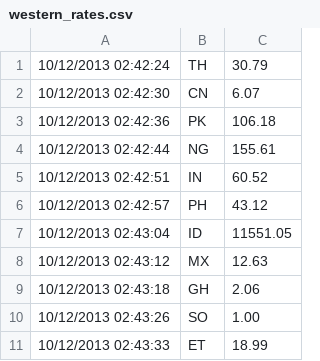
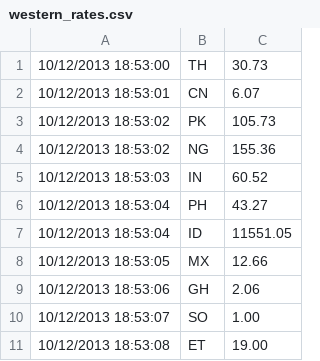
Before and after one commit to stariqmi/money_transfer_scraper, a CSV file: western_rates.csv, drawn as a sheet.

```diff
--- a/western_rates.csv
+++ b/western_rates.csv
@@ -1,11 +1,11 @@
-10/12/2013 02:42:24,TH,30.79
-10/12/2013 02:42:30,CN,6.07
-10/12/2013 02:42:36,PK,106.18
-10/12/2013 02:42:44,NG,155.61
-10/12/2013 02:42:51,IN,60.52
-10/12/2013 02:42:57,PH,43.12
-10/12/2013 02:43:04,ID,11551.05
-10/12/2013 02:43:12,MX,12.63
-10/12/2013 02:43:18,GH,2.06
-10/12/2013 02:43:26,SO,1.00
-10/12/2013 02:43:33,ET,18.99
+10/12/2013 18:53:00,TH,30.73
+10/12/2013 18:53:01,CN,6.07
+10/12/2013 18:53:02,PK,105.73
+10/12/2013 18:53:02,NG,155.36
+10/12/2013 18:53:03,IN,60.52
+10/12/2013 18:53:04,PH,43.27
+10/12/2013 18:53:04,ID,11551.05
+10/12/2013 18:53:05,MX,12.66
+10/12/2013 18:53:06,GH,2.06
+10/12/2013 18:53:07,SO,1.00
+10/12/2013 18:53:08,ET,19.00
```
Also changed, not shown: 6 other files.
